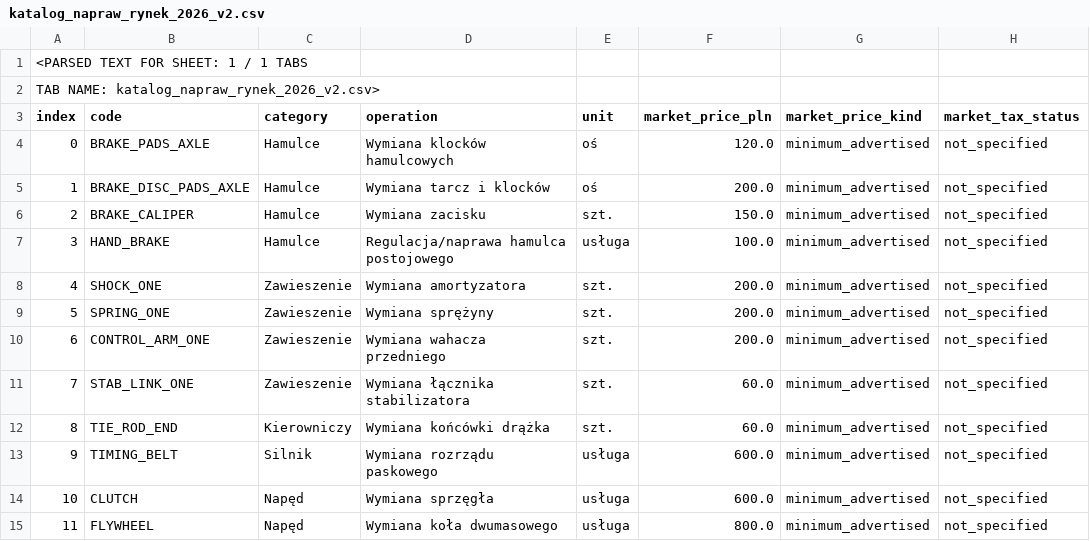
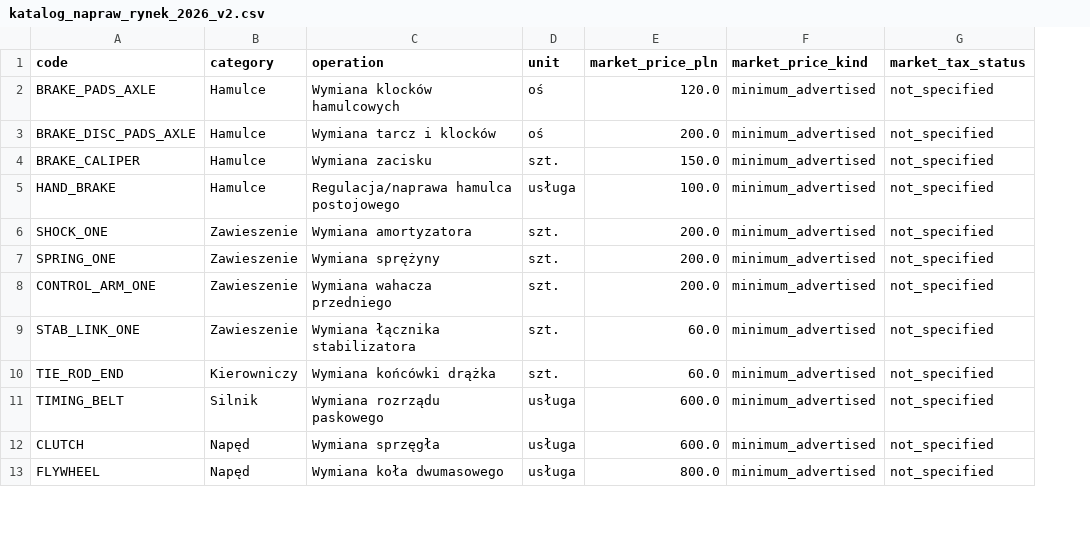
Before and after one commit to endiszyd-rgb/Autologika-OS, a CSV file: docs/estimate-catalog-v3/katalog_napraw_rynek_2026_v2.csv, drawn as a sheet; only a part is shown; removed rows and columns are numbered as before the commit, all else as after; rows hold the shown columns only; the diff names each change by its address in the sheet, - before the commit and + after, or states it on an @@ line.

Commit message:
fix(estimate): normalize imported CSV, strip parser index

```diff
--- a/docs/estimate-catalog-v3/katalog_napraw_rynek_2026_v2.csv
+++ b/docs/estimate-catalog-v3/katalog_napraw_rynek_2026_v2.csv
-column A (index), rows 4-15: 0 | 1 | 2 | 3 | 4 | 5 | 6 | 7 | 8 | 9 | 10 | 11
-row 1: <PARSED TEXT FOR SHEET: 1 / 1 TABS
-row 2: TAB NAME: katalog_napraw_rynek_2026_v2.csv>
```
